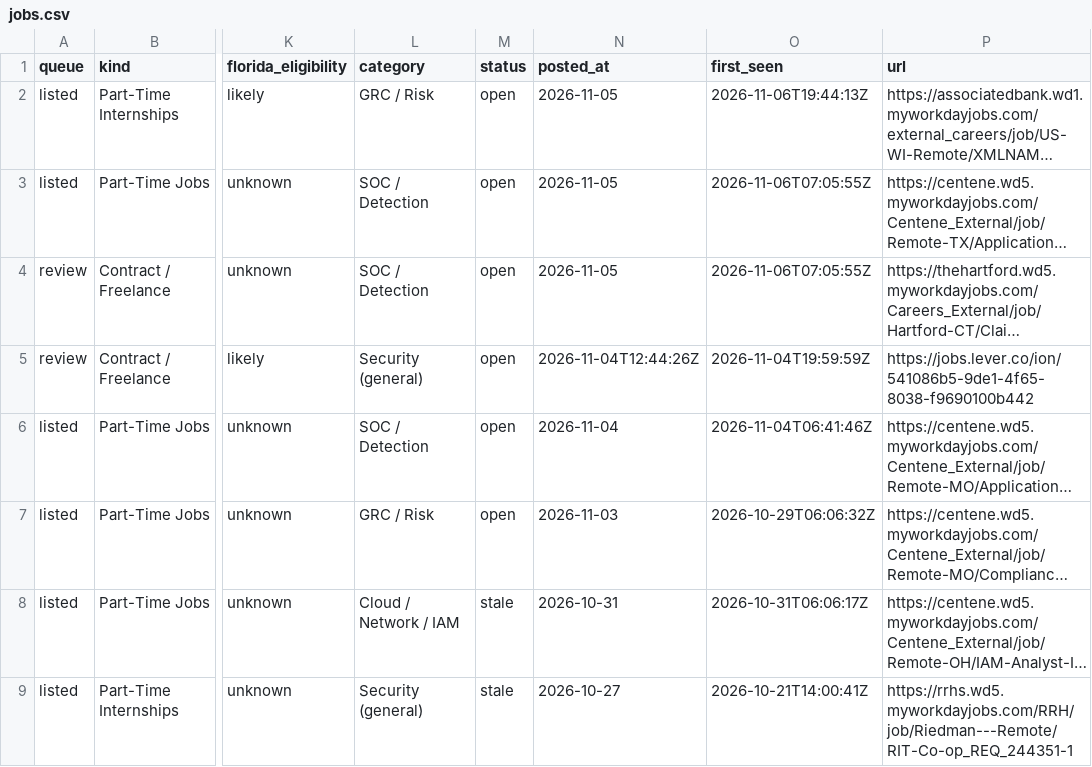
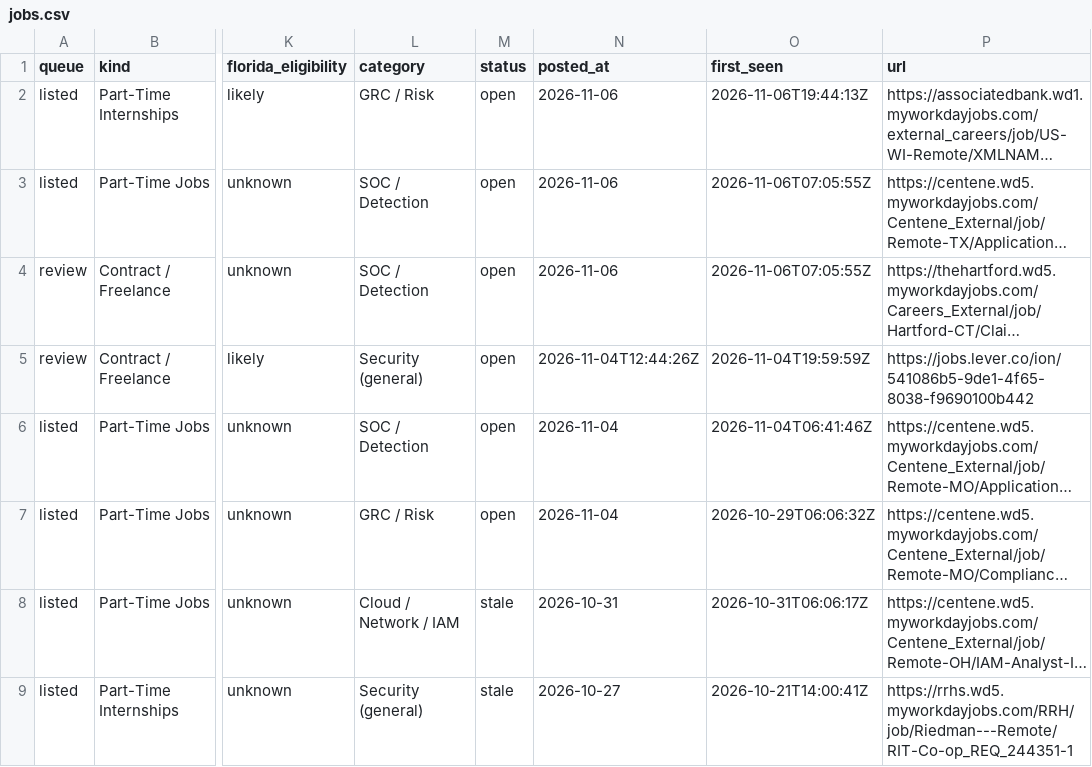
Before and after one commit to ihrtkaii/test-2, a CSV file: data/jobs.csv, drawn as a sheet; only a part is shown, gaps mark what is left out; long unchanged cells end in …; the diff names each change by its address in the sheet, - before the commit and + after, or states it on an @@ line.

```diff
--- a/data/jobs.csv
+++ b/data/jobs.csv
-N2:N4 (posted_at): 2026-11-05
+N2:N4 (posted_at): 2026-11-06
-N7 (posted_at): 2026-11-03
+N7 (posted_at): 2026-11-04
```
Also changed, not shown: 5 other files.
